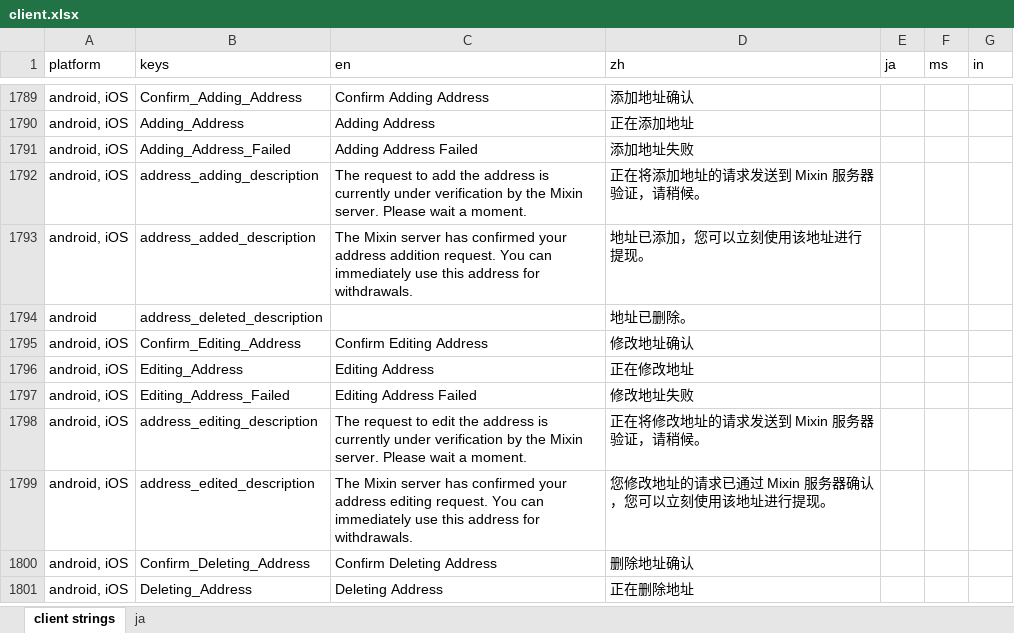
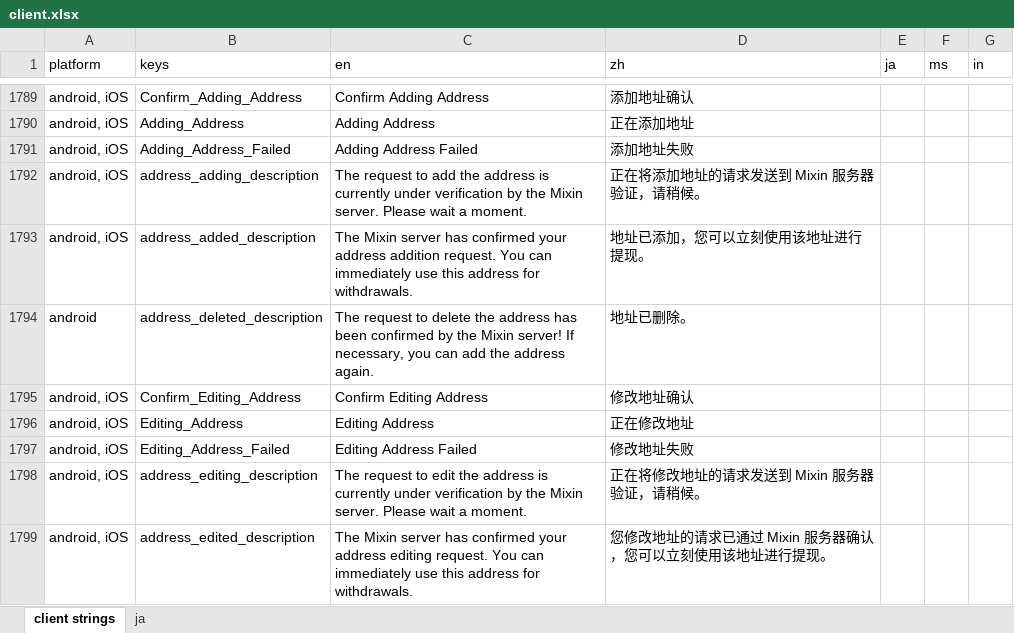
Before and after one commit to Tougee/sync-google-sheet, an Excel workbook: client.xlsx, sheet client strings, drawn as a sheet; only a part is shown, gaps mark what is left out; the shorter side is filled out with more unchanged rows; values as stored, in another font and other column widths than the file's, no borders; charts and pictures and conditional formats not drawn; the diff names each change by its address in the sheet, - before the commit and + after, or states it on an @@ line.

Commit message:
update client.xlsx

```diff
--- a/client.xlsx (sheet client strings)
+++ b/client.xlsx (sheet client strings)
-C1794 (en): (empty)
+C1794 (en): The request to delete the address has been confirmed by the Mixin server! If necessary, you can add the address again.
```
